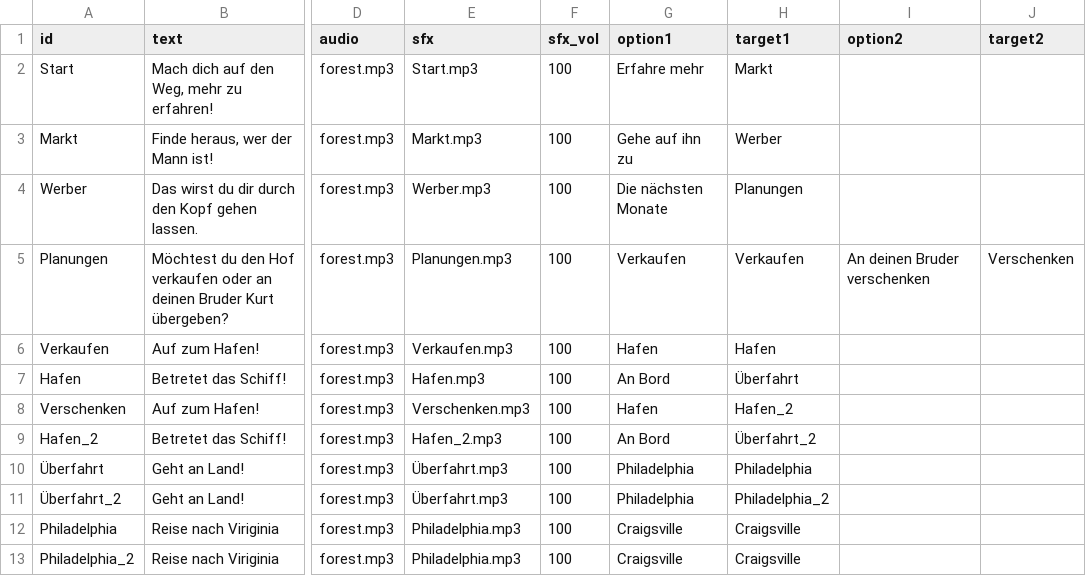
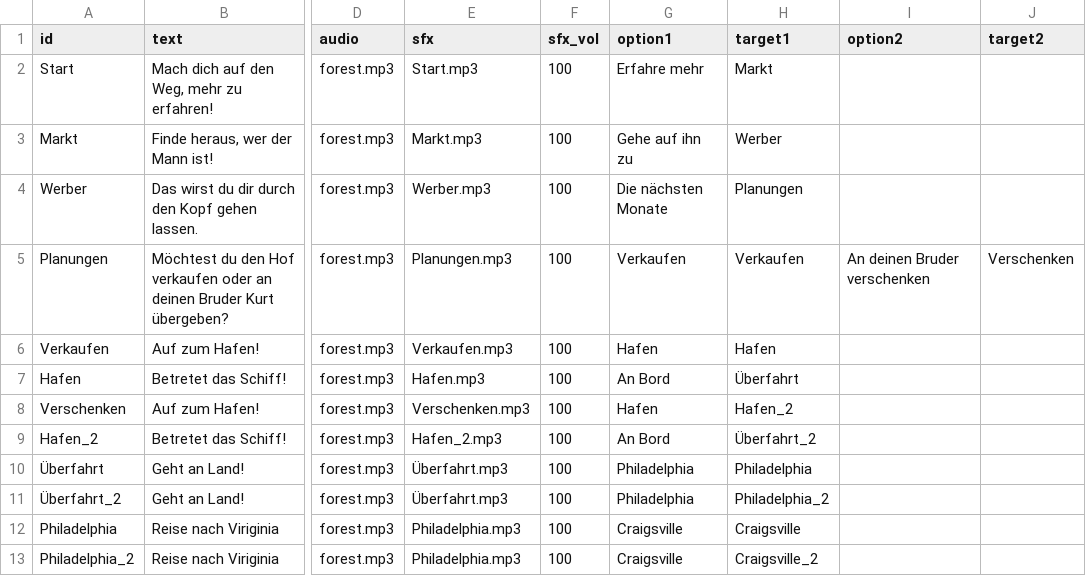
Before and after one commit to robertcornelisschuppe/test-choose-your-own-adventure, a CSV file: story.csv, drawn as a sheet; only a part is shown, gaps mark what is left out; the diff names each change by its address in the sheet, - before the commit and + after, or states it on an @@ line.

Commit message:
Update story.csv

```diff
--- a/story.csv
+++ b/story.csv
-H13 (target1): Craigsville
+H13 (target1): Craigsville_2
```
